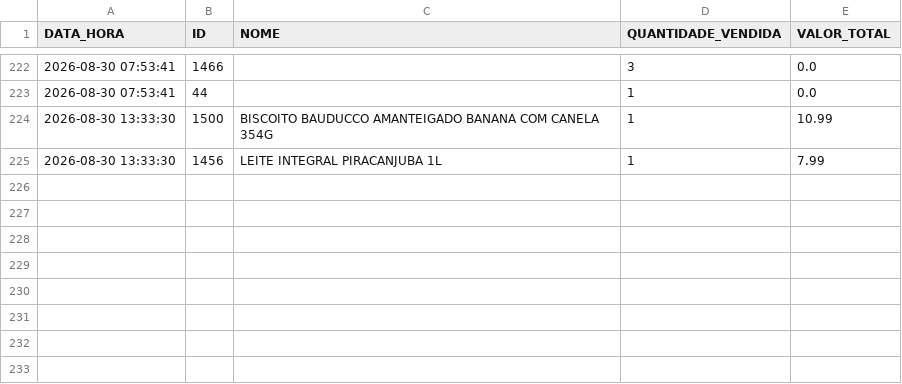
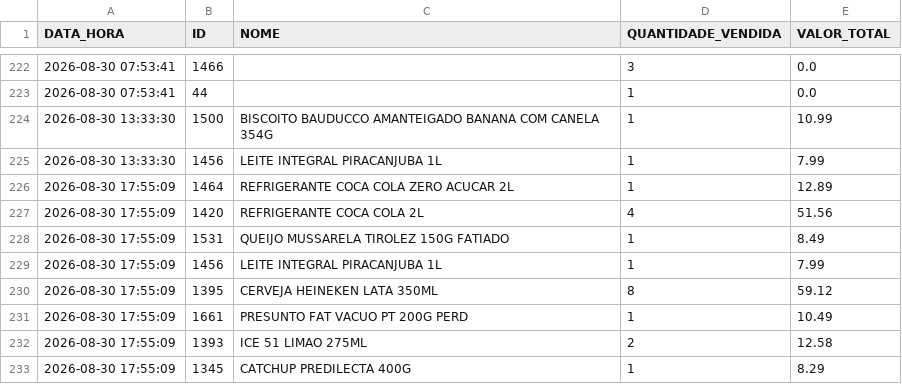
Before and after one commit to HugoSMonteiro/PesquisaMercado, a CSV file: vendas_acumuladas.csv, drawn as a sheet; only a part is shown, gaps mark what is left out.

```diff
--- a/vendas_acumuladas.csv
+++ b/vendas_acumuladas.csv
@@ -225 +225,9 @@ DATA_HORA;ID;NOME;QUANTIDADE_VENDIDA;VALOR_TOTAL
 2026-08-30 13:33:30;1456;LEITE INTEGRAL PIRACANJUBA 1L;1;7.99
+2026-08-30 17:55:09;1464;REFRIGERANTE COCA COLA ZERO ACUCAR  2L;1;12.89
+2026-08-30 17:55:09;1420;REFRIGERANTE COCA COLA 2L;4;51.56
+2026-08-30 17:55:09;1531;QUEIJO MUSSARELA TIROLEZ 150G FATIADO;1;8.49
+2026-08-30 17:55:09;1456;LEITE INTEGRAL PIRACANJUBA 1L;1;7.99
+2026-08-30 17:55:09;1395;CERVEJA HEINEKEN LATA 350ML;8;59.12
+2026-08-30 17:55:09;1661;PRESUNTO FAT VACUO PT 200G PERD;1;10.49
+2026-08-30 17:55:09;1393;ICE 51 LIMAO 275ML;2;12.58
+2026-08-30 17:55:09;1345;CATCHUP PREDILECTA 400G;1;8.29
```
Also changed, not shown: movimentacoes.csv, 1 other file.
